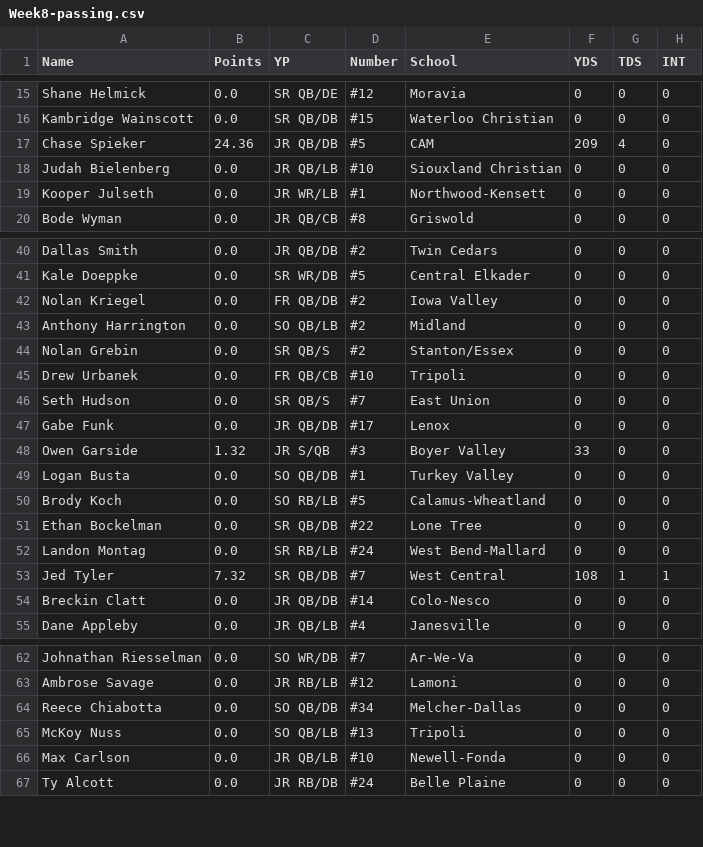
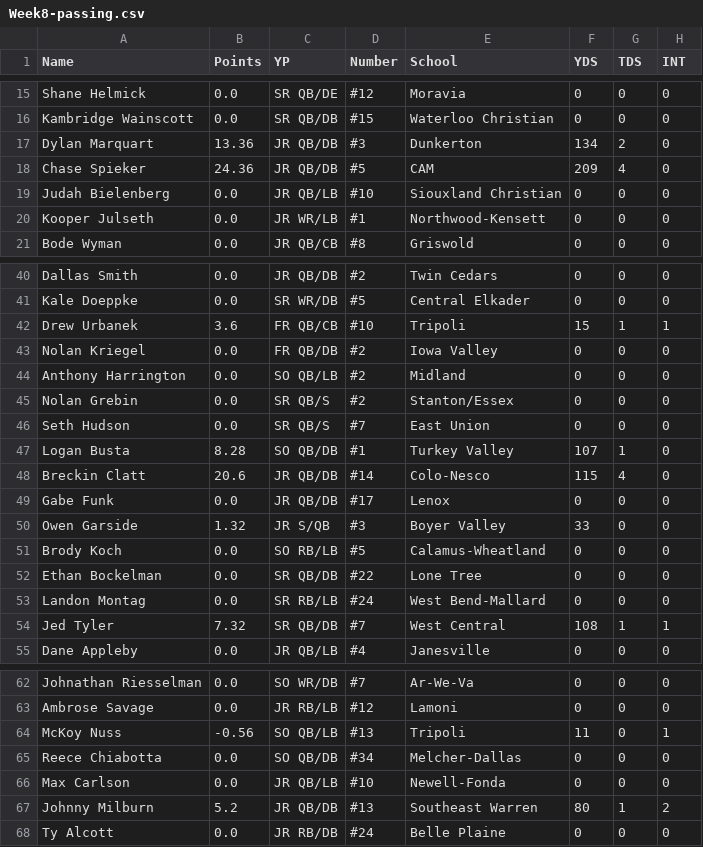
Before and after one commit to Fwiy27/8Man, a CSV file: data/Week8-passing.csv, drawn as a sheet; only a part is shown, gaps mark what is left out; removed rows and columns are numbered as before the commit, all else as after; the diff covers the shown part only; the diff names each change by its address in the sheet, - before the commit and + after, or states it on an @@ line.

```diff
--- a/data/Week8-passing.csv
+++ b/data/Week8-passing.csv
+row 17: Dylan Marquart | 13.36 | JR QB/DB | #3 | Dunkerton | 134 | 2 | 0
+row 42: Drew Urbanek | 3.6 | FR QB/CB | #10 | Tripoli | 15 | 1 | 1
-row 45: Drew Urbanek | 0.0 | FR QB/CB | #10 | Tripoli | 0 | 0 | 0
+row 47: Logan Busta | 8.28 | SO QB/DB | #1 | Turkey Valley | 107 | 1 | 0
+row 48: Breckin Clatt | 20.6 | JR QB/DB | #14 | Colo-Nesco | 115 | 4 | 0
-row 49: Logan Busta | 0.0 | SO QB/DB | #1 | Turkey Valley | 0 | 0 | 0
-row 54: Breckin Clatt | 0.0 | JR QB/DB | #14 | Colo-Nesco | 0 | 0 | 0
+row 64: McKoy Nuss | -0.56 | SO QB/LB | #13 | Tripoli | 11 | 0 | 1
-row 65: McKoy Nuss | 0.0 | SO QB/LB | #13 | Tripoli | 0 | 0 | 0
+row 67: Johnny Milburn | 5.2 | JR QB/DB | #13 | Southeast Warren | 80 | 1 | 2
```
Also changed, not shown: 2 added rows and 4 removed rows elsewhere in this file, data/Week8-points-ps.csv, data/Week8-points.csv, 15 other files.
